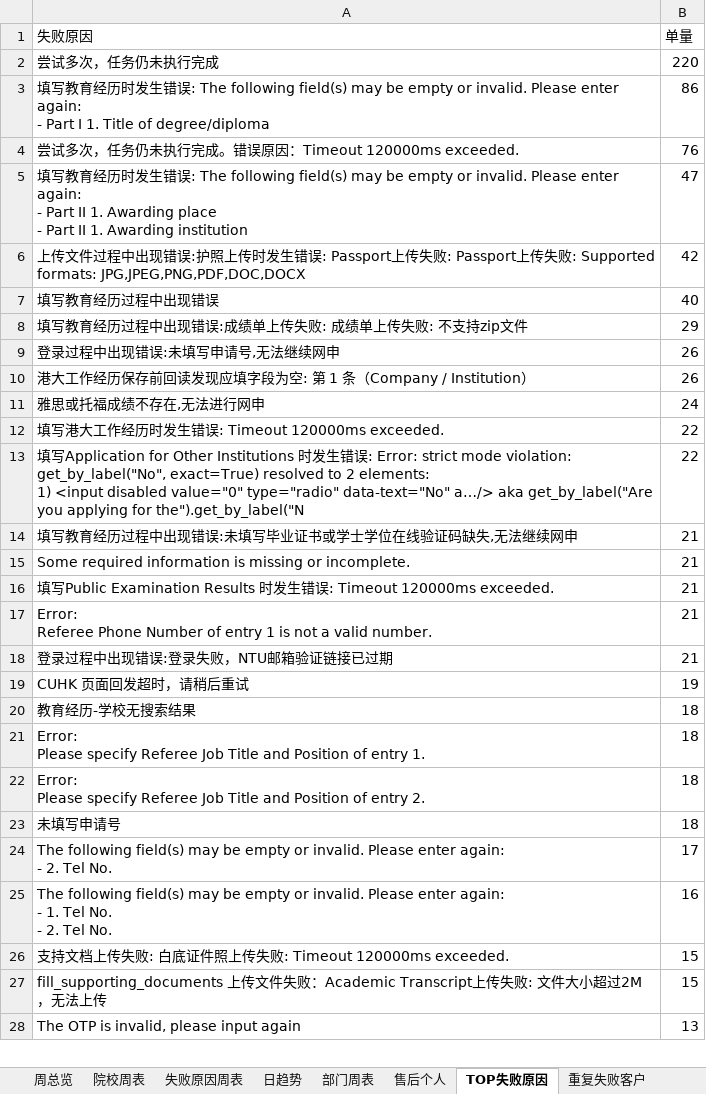
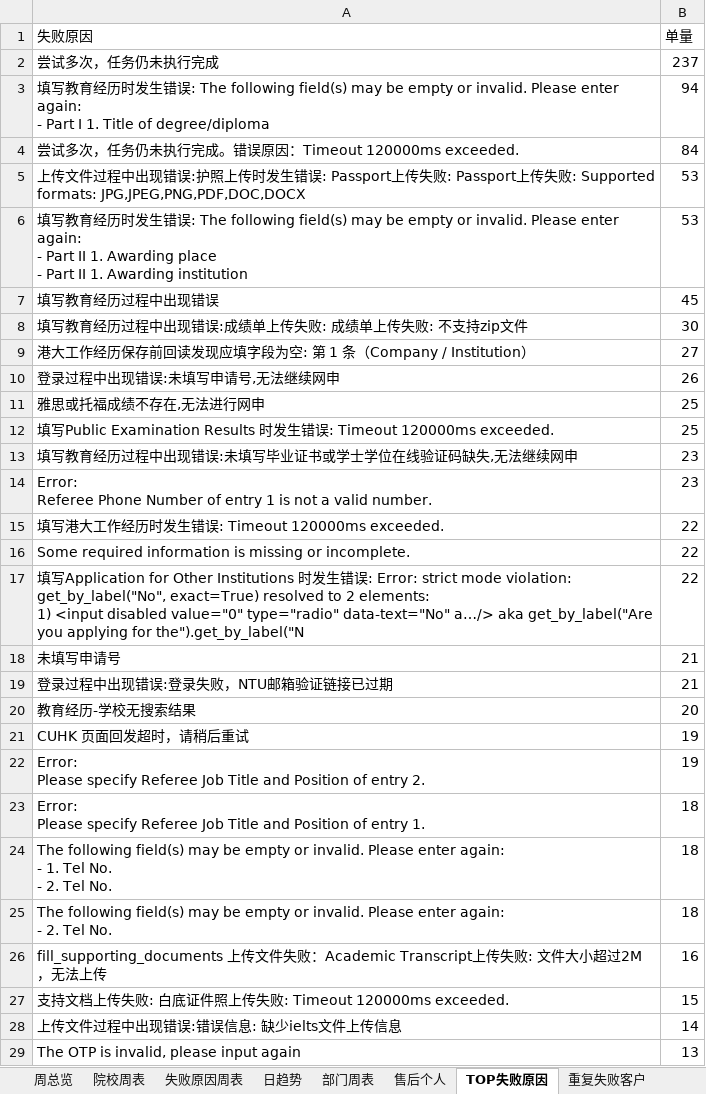
Before and after one commit to Paul-Xu-ZNZ/auto-apply-review, an Excel workbook: 自动网申周度复盘台账.xlsx, sheet TOP失败原因, drawn as a sheet; only a part is shown; values as stored, in another font and other column widths than the file's, no borders; removed rows and columns are numbered as before the commit, all else as after; ↵ is a line break in a cell; the diff covers the shown part only; the diff names each change by its address in the sheet, - before the commit and + after, or states it on an @@ line.

```diff
--- a/自动网申周度复盘台账.xlsx (sheet TOP失败原因)
+++ b/自动网申周度复盘台账.xlsx (sheet TOP失败原因)
-B2 (单量): 220
+B2 (单量): 237
-B3 (单量): 86
+B3 (单量): 94
-B4 (单量): 76
+B4 (单量): 84
-row 5: 填写教育经历时发生错误: The following field(s) may be empty or invalid. Please enter again: ↵ - Part II 1. Awarding place ↵ - Part II 1. Awarding institution | 47
-B5 (单量): 42
+B5 (单量): 53
+row 6: 填写教育经历时发生错误: The following field(s) may be empty or invalid. Please enter again: ↵ - Part II 1. Awarding place ↵ - Part II 1. Awarding institution | 53
-B7 (单量): 40
+B7 (单量): 45
-B8 (单量): 29
+B8 (单量): 30
+row 9: 港大工作经历保存前回读发现应填字段为空: 第 1 条（Company / Institution） | 27
-row 10: 港大工作经历保存前回读发现应填字段为空: 第 1 条（Company / Institution） | 26
-B11 (单量): 24
+B11 (单量): 25
+row 12: 填写Public Examination Results 时发生错误: Timeout 120000ms exceeded. | 25
+row 13: 填写教育经历过程中出现错误:未填写毕业证书或学士学位在线验证码缺失,无法继续网申 | 23
+row 14: Error: ↵ Referee Phone Number of entry 1 is not a valid number. | 23
+row 16: Some required information is missing or incomplete. | 22
-A18 (失败原因): 填写教育经历过程中出现错误:未填写毕业证书或学士学位在线验证码缺失,无法继续网申
+A18 (失败原因): 未填写申请号
-row 15: Some required information is missing or incomplete. | 21
-row 16: 填写Public Examination Results 时发生错误: Timeout 120000ms exceeded. | 21
-row 17: Error: ↵ Referee Phone Number of entry 1 is not a valid number. | 21
+row 20: 教育经历-学校无搜索结果 | 20
-row 20: 教育经历-学校无搜索结果 | 18
+row 22: Error: ↵ Please specify Referee Job Title and Position of entry 2. | 19
-A24 (失败原因): Error: ↵ Please specify Referee Job Title and Position of entry 2.
+A24 (失败原因): The following field(s) may be empty or invalid. Please enter again: ↵ - 1. Tel No. ↵ - 2. Tel No.
-row 23: 未填写申请号 | 18
-B25 (单量): 17
+B25 (单量): 18
-A26 (失败原因): The following field(s) may be empty or invalid. Please enter again: ↵ - 1. Tel No. ↵ - 2. Tel No.
+A26 (失败原因): fill_supporting_documents 上传文件失败：Academic Transcript上传失败: 文件大小超过2M，无法上传
-row 27: fill_supporting_documents 上传文件失败：Academic Transcript上传失败: 文件大小超过2M，无法上传 | 15
+row 28: 上传文件过程中出现错误:错误信息: 缺少ielts文件上传信息 | 14
```
Also changed, not shown: 8 added rows, 9 removed rows and 6 edited cells elsewhere in this sheet, sheet 售后个人, sheet 重复失败客户, sheet 失败原因周表, sheet 日趋势, sheet 院校周表, sheet 部门周表, 2 more sheets, 1 other file.
